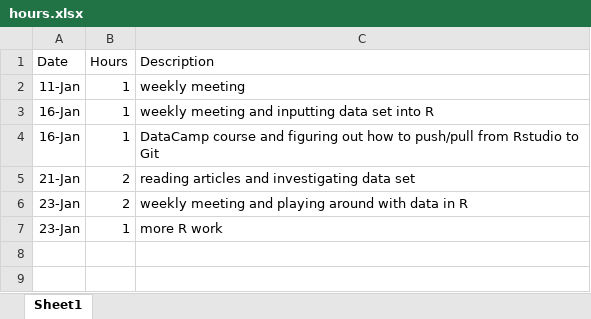
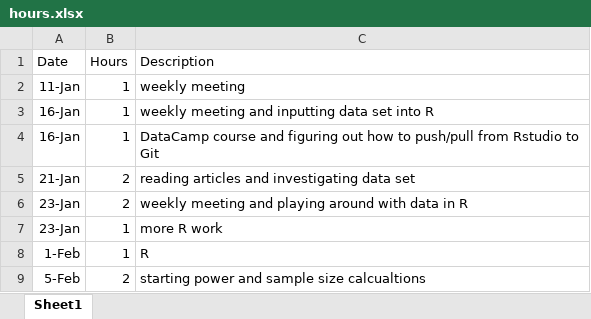
Before and after one commit to shannonpileggi/SP--Johnson--CorrelatedData, an Excel workbook: hours.xlsx, sheet Sheet1, drawn as a sheet; values as stored, in another font and other column widths than the file's, no borders; the diff names each change by its address in the sheet, - before the commit and + after, or states it on an @@ line.

Commit message:
R and updating hours

```diff
--- a/hours.xlsx (sheet Sheet1)
+++ b/hours.xlsx (sheet Sheet1)
+row 8: 1-Feb | 1 | R
+row 9: 5-Feb | 2 | starting power and sample size calcualtions
```
Also changed, not shown: 1 other file.
